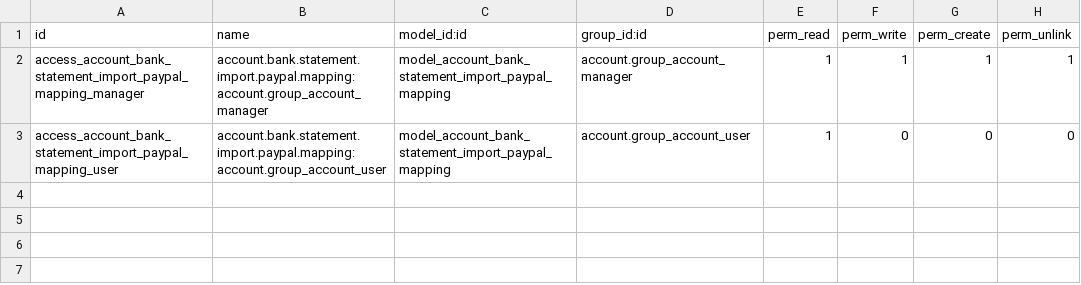
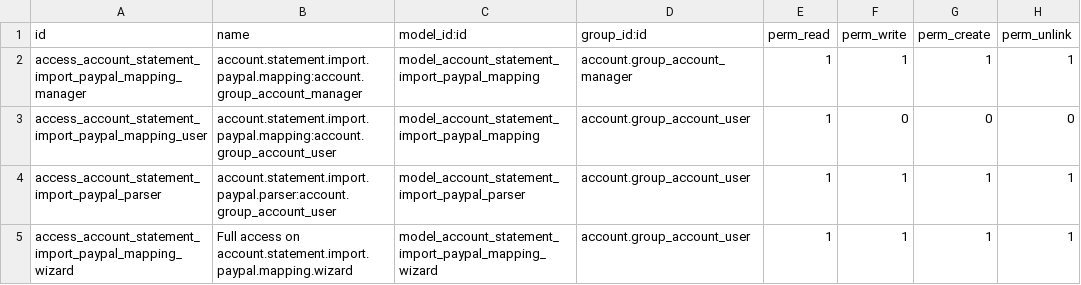
Before and after one commit to linserv/bank-statement-import, a CSV file: account_statement_import_paypal/security/ir.model.access.csv, drawn as a sheet.

Commit message:
[MIG] account_bank_statement_import_paypal: Migration to v14.0

```diff
--- a/account_statement_import_paypal/security/ir.model.access.csv
+++ b/account_statement_import_paypal/security/ir.model.access.csv
@@ -1,3 +1,5 @@
 "id","name","model_id:id","group_id:id","perm_read","perm_write","perm_create","perm_unlink"
-access_account_bank_statement_import_paypal_mapping_manager,account.bank.statement.import.paypal.mapping:account.group_account_manager,model_account_bank_statement_import_paypal_mapping,account.group_account_manager,1,1,1,1
-access_account_bank_statement_import_paypal_mapping_user,account.bank.statement.import.paypal.mapping:account.group_account_user,model_account_bank_statement_import_paypal_mapping,account.group_account_user,1,0,0,0
+"access_account_statement_import_paypal_mapping_manager","account.statement.import.paypal.mapping:account.group_account_manager","model_account_statement_import_paypal_mapping","account.group_account_manager","1","1","1","1"
+"access_account_statement_import_paypal_mapping_user","account.statement.import.paypal.mapping:account.group_account_user","model_account_statement_import_paypal_mapping","account.group_account_user","1","0","0","0"
+"access_account_statement_import_paypal_parser","account.statement.import.paypal.parser:account.group_account_user","model_account_statement_import_paypal_parser","account.group_account_user","1","1","1","1"
+"access_account_statement_import_paypal_mapping_wizard","Full access on account.statement.import.paypal.mapping.wizard","model_account_statement_import_paypal_mapping_wizard","account.group_account_user","1","1","1","1"
```
Also changed, not shown: 19 other files.
